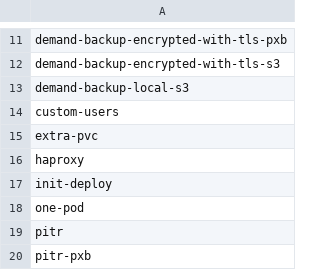
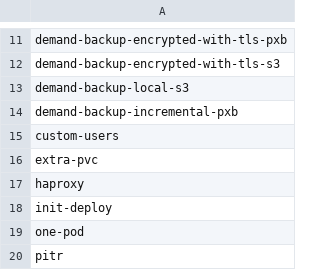
Before and after one commit to percona/percona-xtradb-cluster-operator, a CSV file: e2e-tests/run-distro.csv, drawn as a sheet; only a part is shown, gaps mark what is left out; the shorter side is filled out with more unchanged rows; the diff names each change by its address in the sheet, - before the commit and + after, or states it on an @@ line.

```diff
--- a/e2e-tests/run-distro.csv
+++ b/e2e-tests/run-distro.csv
+row 14: demand-backup-incremental-pxb
```
Also changed, not shown: e2e-tests/run-pr.csv, e2e-tests/run-release.csv, 14 other files.
